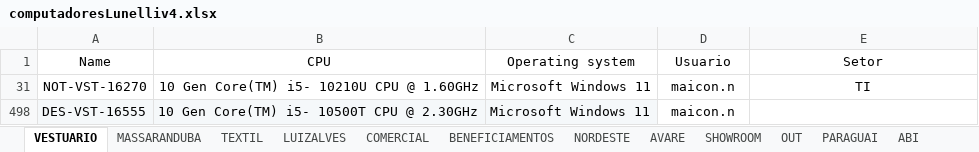
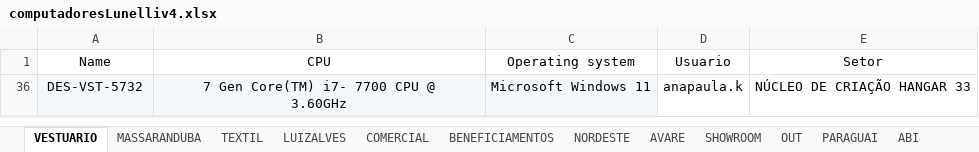
Before and after one commit to alessandrocamargo/dashboardV2, an Excel workbook: computadoresLunelliv4.xlsx, sheet VESTUARIO, drawn as a sheet; values as stored, in another font and other column widths than the file's, no borders; charts and pictures not drawn; removed rows and columns are numbered as before the commit, all else as after; ↵ is a line break in a cell; the diff names each change by its address in the sheet, - before the commit and + after, or states it on an @@ line.

Commit message:
UPDATE DATAFRAME
Atualização do dashboard da Vestuario

```diff
--- a/computadoresLunelliv4.xlsx (sheet VESTUARIO)
+++ b/computadoresLunelliv4.xlsx (sheet VESTUARIO)
@@ row 31 hidden: NOT-VST-16270 | 10 Gen Core(TM) i5- 10210U CPU @ 1.60GHz | Microsoft Windows 11 | maicon.n | TI @@
@@ row 498 hidden: DES-VST-16555 | 10 Gen Core(TM) i5- 10500T CPU @ 2.30GHz | Microsoft Windows 11 | maicon.n @@
+row 36: DES-VST-5732 | 7 Gen Core(TM) i7- 7700 CPU @ ↵ 3.60GHz | Microsoft Windows 11 | anapaula.k | NÚCLEO DE CRIAÇÃO HANGAR 33
```
Also changed, not shown: hidden cells.
